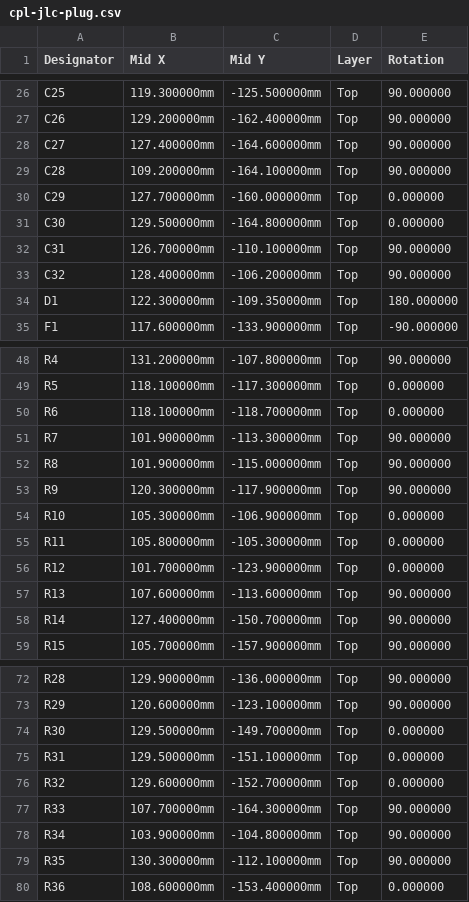
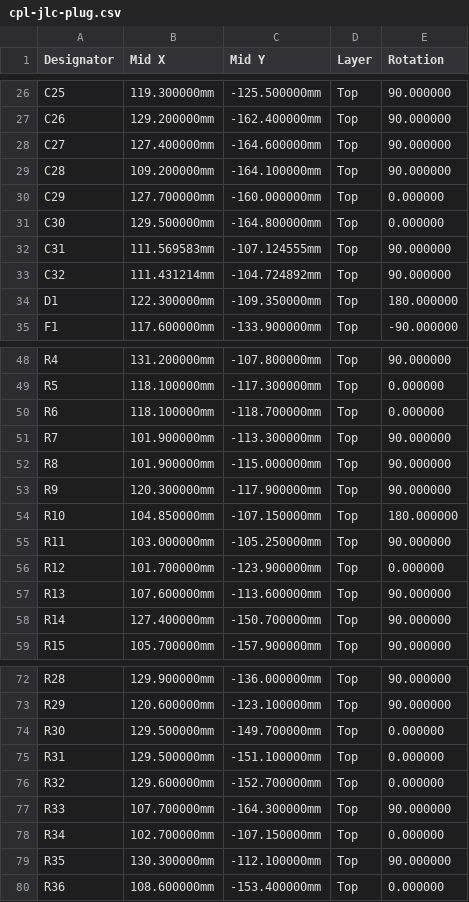
Before and after one commit to hobzcalvin/chromabay, a CSV file: hardware/controller-board/fab/cpl-jlc-plug.csv, drawn as a sheet; only a part is shown, gaps mark what is left out.

```diff
--- a/hardware/controller-board/fab/cpl-jlc-plug.csv
+++ b/hardware/controller-board/fab/cpl-jlc-plug.csv
@@ -31,4 +31,4 @@ C29,127.700000mm,-160.000000mm,Top,0.000000
 C30,129.500000mm,-164.800000mm,Top,0.000000
-C31,126.700000mm,-110.100000mm,Top,90.000000
-C32,128.400000mm,-106.200000mm,Top,90.000000
+C31,111.569583mm,-107.124555mm,Top,90.000000
+C32,111.431214mm,-104.724892mm,Top,90.000000
 D1,122.300000mm,-109.350000mm,Top,180.000000
@@ -53,4 +53,4 @@ R8,101.900000mm,-115.000000mm,Top,90.000000
 R9,120.300000mm,-117.900000mm,Top,90.000000
-R10,105.300000mm,-106.900000mm,Top,0.000000
-R11,105.800000mm,-105.300000mm,Top,0.000000
+R10,104.850000mm,-107.150000mm,Top,180.000000
+R11,103.000000mm,-105.250000mm,Top,90.000000
 R12,101.700000mm,-123.900000mm,Top,0.000000
@@ -77,3 +77,3 @@ R32,129.600000mm,-152.700000mm,Top,0.000000
 R33,107.700000mm,-164.300000mm,Top,90.000000
-R34,103.900000mm,-104.800000mm,Top,90.000000
+R34,102.700000mm,-107.150000mm,Top,0.000000
 R35,130.300000mm,-112.100000mm,Top,90.000000
```
Also changed, not shown: hardware/controller-board/fab/cpl-jlc-complete.csv, hardware/controller-board/fab/cpl-jlc-core.csv, 9 other files.
